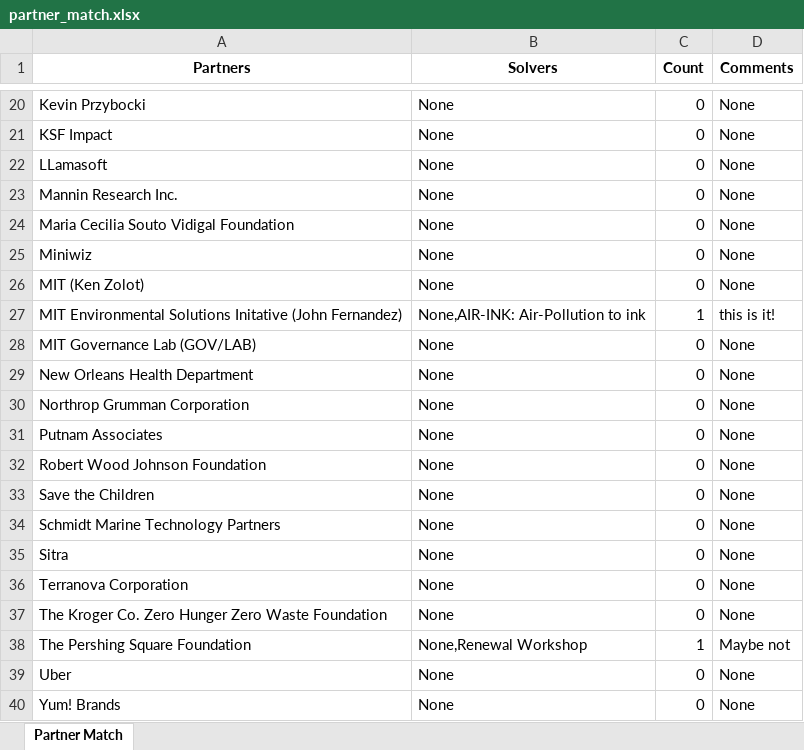
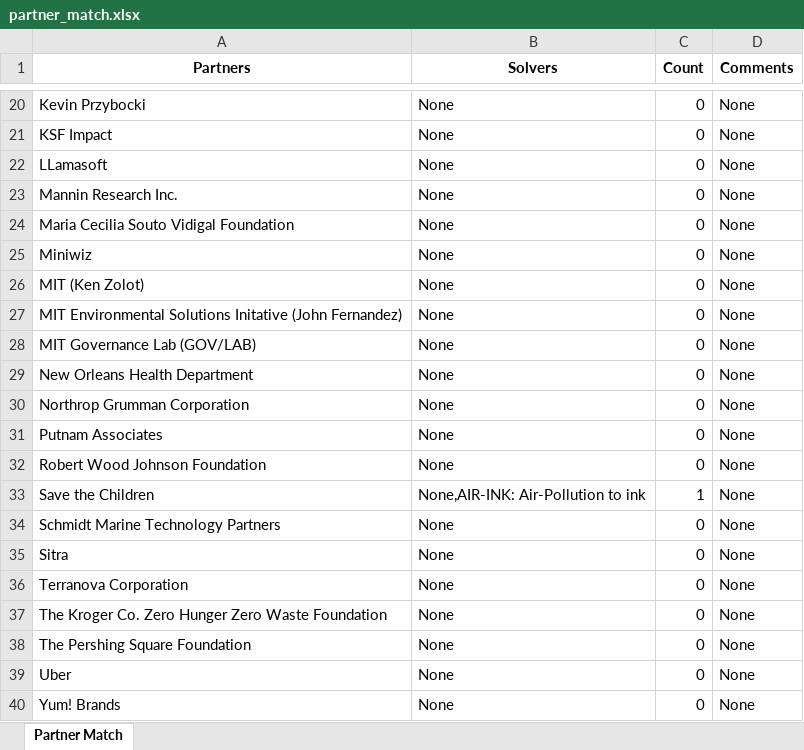
Before and after one commit to vsathwikm/Plotly_MIT_Solve_Heroku, an Excel workbook: app/outputs/partner_match.xlsx, sheet Partner Match, drawn as a sheet; only a part is shown, gaps mark what is left out; values as stored, in another font and other column widths than the file's, no borders; the diff names each change by its address in the sheet, - before the commit and + after, or states it on an @@ line.

```diff
--- a/app/outputs/partner_match.xlsx (sheet Partner Match)
+++ b/app/outputs/partner_match.xlsx (sheet Partner Match)
-B27 (Solvers): None,AIR-INK: Air-Pollution to ink
+B27 (Solvers): None
-C27 (Count): 1
+C27 (Count): 0
-D27 (Comments): this is it!
+D27 (Comments): None
-B33 (Solvers): None
+B33 (Solvers): None,AIR-INK: Air-Pollution to ink
-C33 (Count): 0
+C33 (Count): 1
-B38 (Solvers): None,Renewal Workshop
+B38 (Solvers): None
-C38 (Count): 1
+C38 (Count): 0
-D38 (Comments): Maybe not
+D38 (Comments): None
```
Also changed, not shown: app/outputs/partner-solver-all-sheets.xlsx, app/outputs/partner-solver-init-weights.xlsx, 6 other files.
